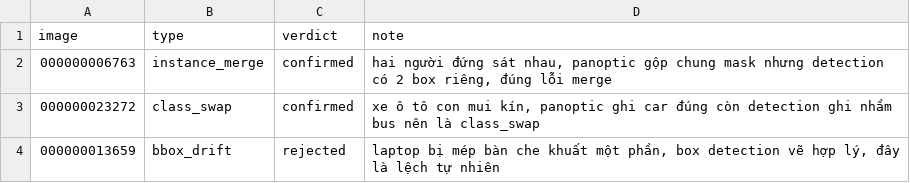
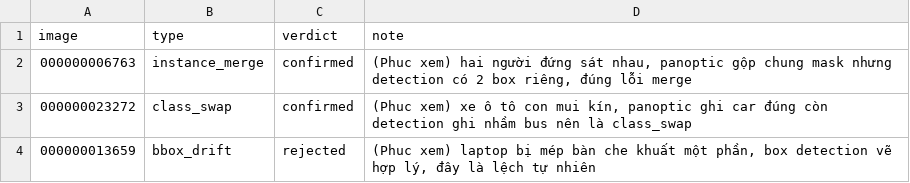
Before and after one commit to hoanghaidang1233/K5-L23-Day10-NHOM03-XeBayTestNa-Dataset-Release-Handover, a CSV file: review/r3007/4-Phuc.csv, drawn as a sheet.

```diff
--- a/review/r3007/4-Phuc.csv
+++ b/review/r3007/4-Phuc.csv
@@ -1,4 +1,4 @@
 image,type,verdict,note
-000000006763,instance_merge,confirmed,"hai người đứng sát nhau, panoptic gộp chung mask nhưng detection có 2 box riêng, đúng lỗi merge"
-000000023272,class_swap,confirmed,"xe ô tô con mui kín, panoptic ghi car đúng còn detection ghi nhầm bus nên là class_swap"
-000000013659,bbox_drift,rejected,"laptop bị mép bàn che khuất một phần, box detection vẽ hợp lý, đây là lệch tự nhiên"
+000000006763,instance_merge,confirmed,"(Phuc xem) hai người đứng sát nhau, panoptic gộp chung mask nhưng detection có 2 box riêng, đúng lỗi merge"
+000000023272,class_swap,confirmed,"(Phuc xem) xe ô tô con mui kín, panoptic ghi car đúng còn detection ghi nhầm bus nên là class_swap"
+000000013659,bbox_drift,rejected,"(Phuc xem) laptop bị mép bàn che khuất một phần, box detection vẽ hợp lý, đây là lệch tự nhiên"
```
Also changed, not shown: review/r3007/1-Dang.csv, review/r3007/2-Khanh.csv, 4 other files.
